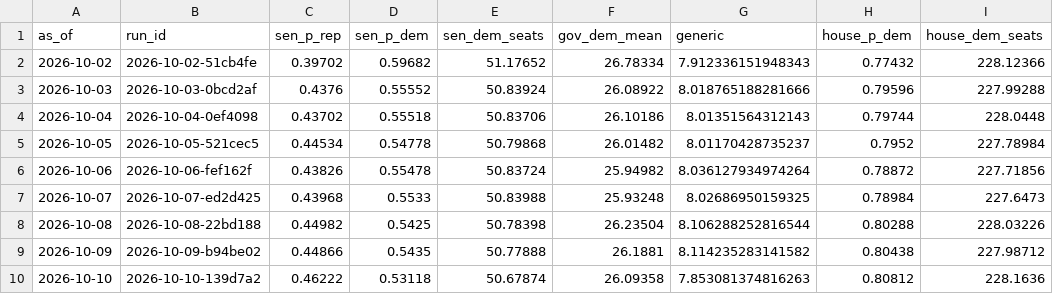
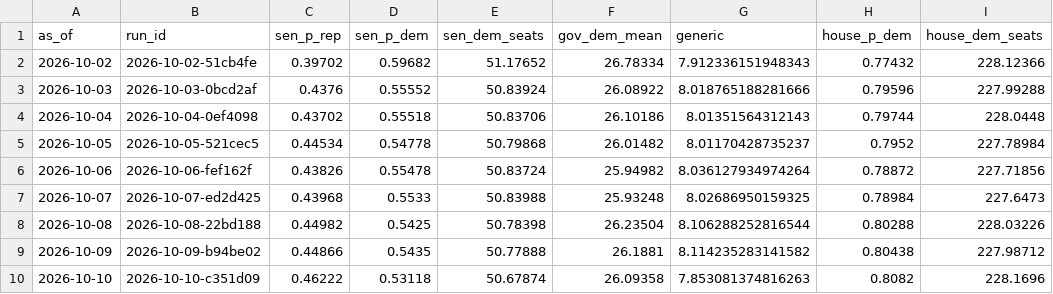
Before and after one commit to codywtripp-lgtm/election-forecast, a CSV file: data/forecasts/national_history.csv, drawn as a sheet.

```diff
--- a/data/forecasts/national_history.csv
+++ b/data/forecasts/national_history.csv
@@ -9,2 +9,2 @@ as_of,run_id,sen_p_rep,sen_p_dem,sen_dem_seats,gov_dem_mean,generic,house_p_dem,
 2026-10-09,2026-10-09-b94be02,0.44866,0.5435,50.77888,26.1881,8.114235283141582,0.80438,227.98712
-2026-10-10,2026-10-10-139d7a2,0.46222,0.53118,50.67874,26.09358,7.853081374816263,0.80812,228.1636
+2026-10-10,2026-10-10-c351d09,0.46222,0.53118,50.67874,26.09358,7.853081374816263,0.8082,228.1696
```
Also changed, not shown: data/forecasts/history.csv, 9 other files.
